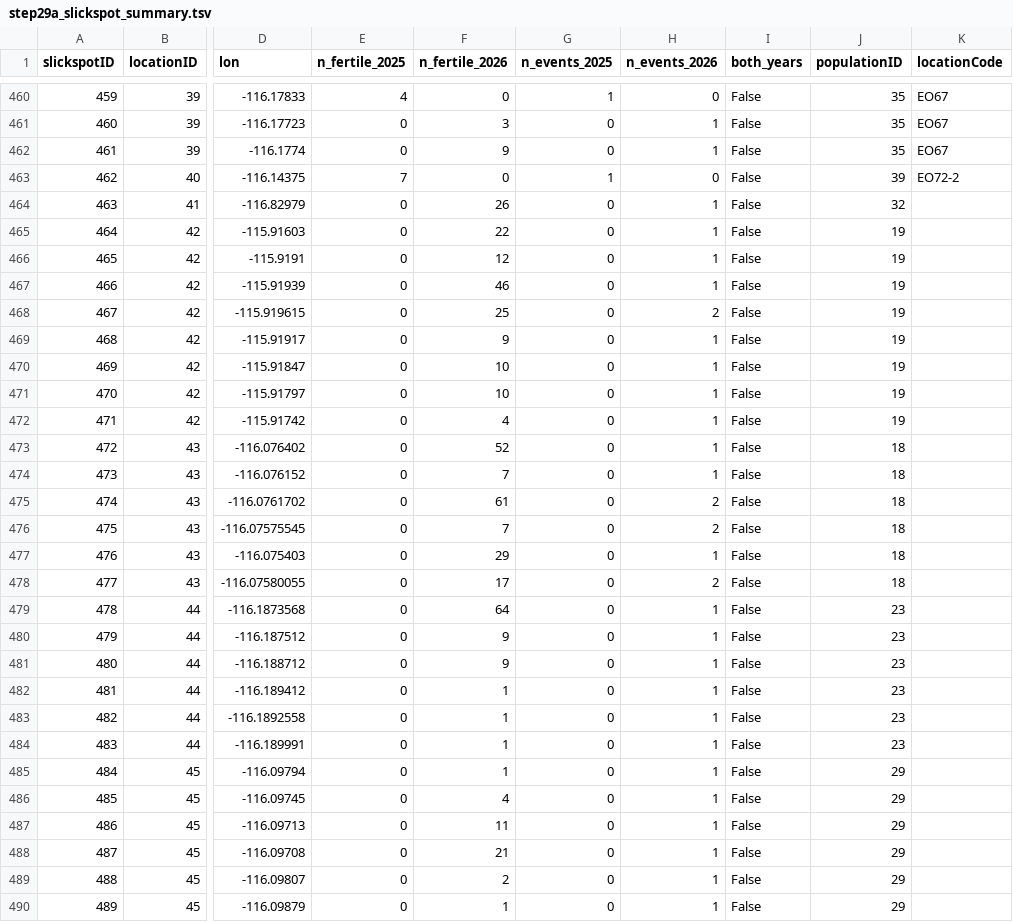
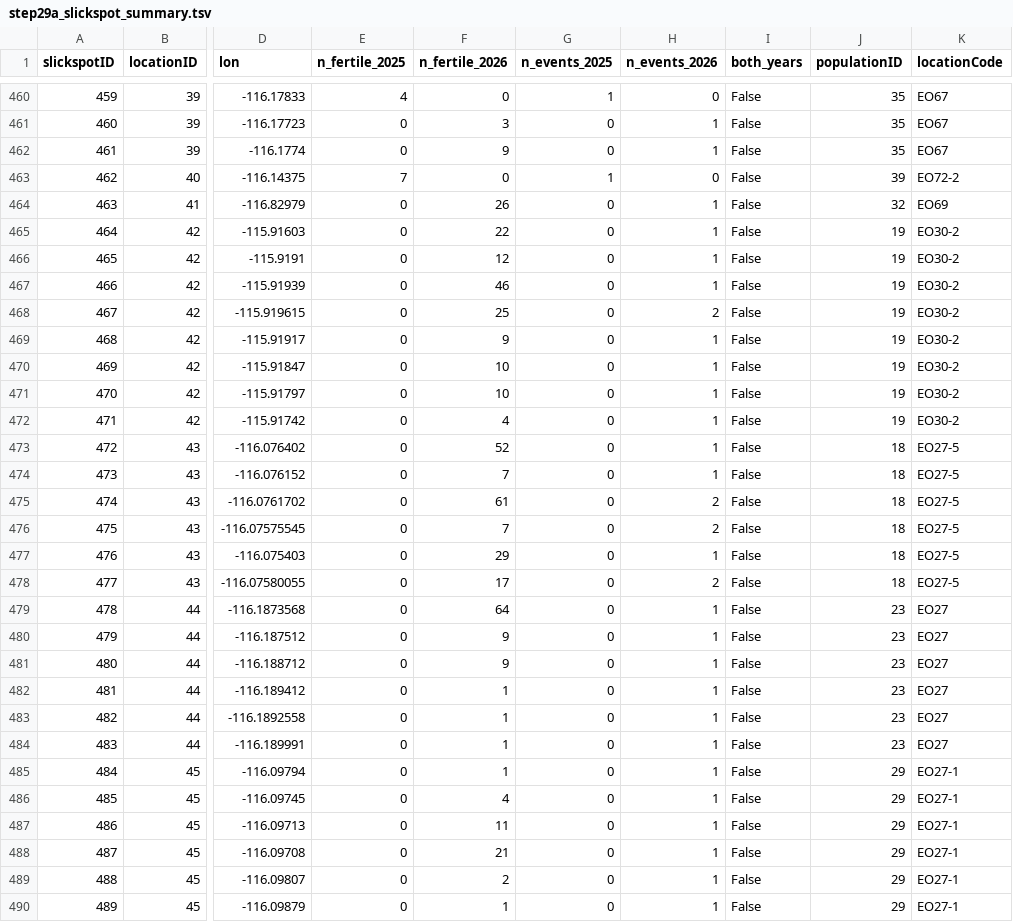
Before and after one commit to svenbuerki/SRK_bioinformatics, a TSV file: tables/Phase5/step29a_slickspot_summary.tsv, drawn as a sheet; only a part is shown, gaps mark what is left out; the diff covers the shown part only; the diff names each change by its address in the sheet, - before the commit and + after, or states it on an @@ line.

```diff
--- a/tables/Phase5/step29a_slickspot_summary.tsv
+++ b/tables/Phase5/step29a_slickspot_summary.tsv
-K464 (locationCode): (empty)
+K464 (locationCode): EO69
-K465:K472 (locationCode): (empty)
+K465:K472 (locationCode): EO30-2
-K473:K478 (locationCode): (empty)
+K473:K478 (locationCode): EO27-5
-K479:K484 (locationCode): (empty)
+K479:K484 (locationCode): EO27
-K485:K490 (locationCode): (empty)
+K485:K490 (locationCode): EO27-1
```
Also changed, not shown: 25 edited cells elsewhere in this file, tables/Phase5/step29a_population_crosswalk.tsv, tables/Phase5/step29a_population_summary.tsv, 7 other files.
